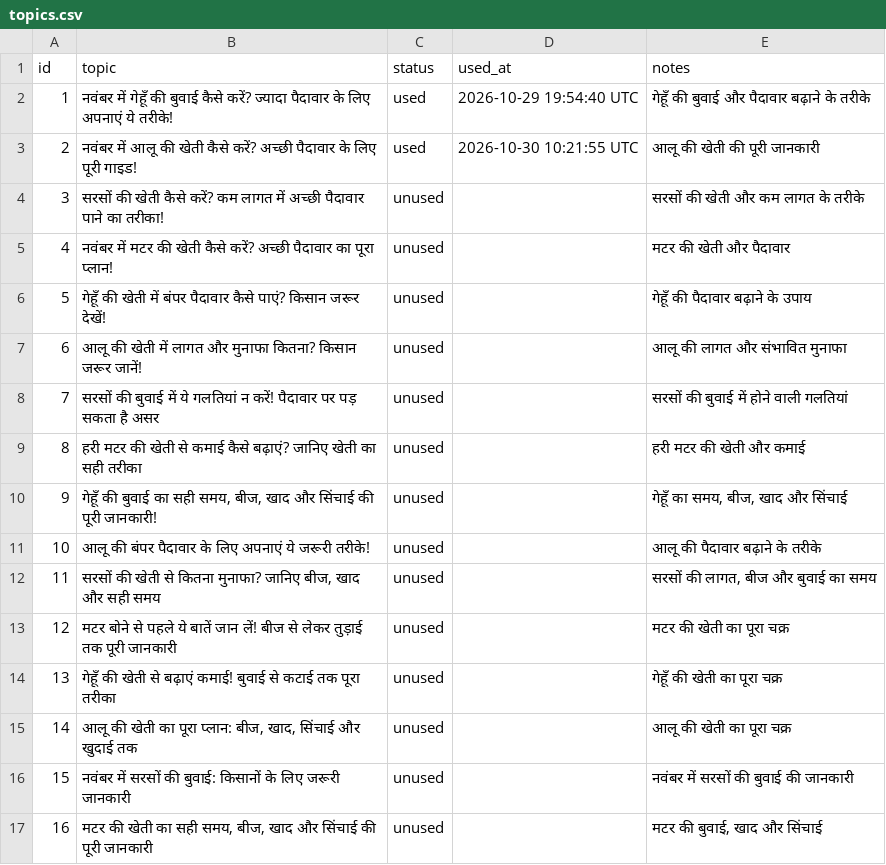
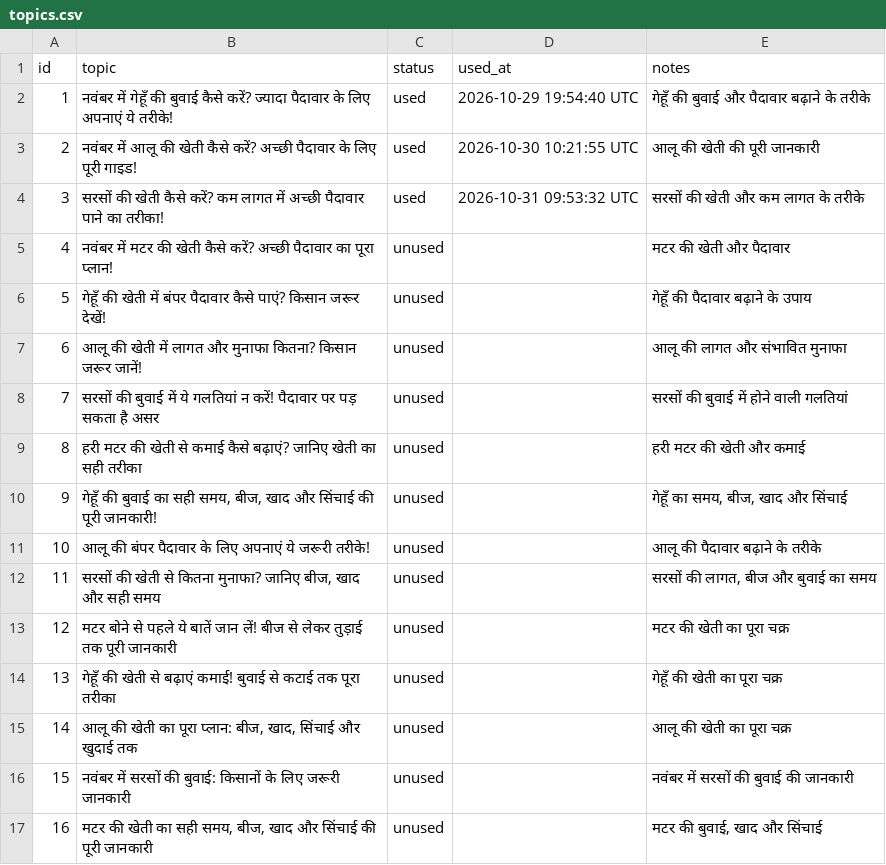
Before and after one commit to saurabhdevworks-code/yt-automate, a CSV file: context/topics.csv, drawn as a sheet.

```diff
--- a/context/topics.csv
+++ b/context/topics.csv
@@ -3,3 +3,3 @@ id,topic,status,used_at,notes
 2,नवंबर में आलू की खेती कैसे करें? अच्छी पैदावार के लिए पूरी गाइड!,used,2026-10-30 10:21:55 UTC,आलू की खेती की पूरी जानकारी
-3,सरसों की खेती कैसे करें? कम लागत में अच्छी पैदावार पाने का तरीका!,unused,,सरसों की खेती और कम लागत के तरीके
+3,सरसों की खेती कैसे करें? कम लागत में अच्छी पैदावार पाने का तरीका!,used,2026-10-31 09:53:32 UTC,सरसों की खेती और कम लागत के तरीके
 4,नवंबर में मटर की खेती कैसे करें? अच्छी पैदावार का पूरा प्लान!,unused,,मटर की खेती और पैदावार
```
